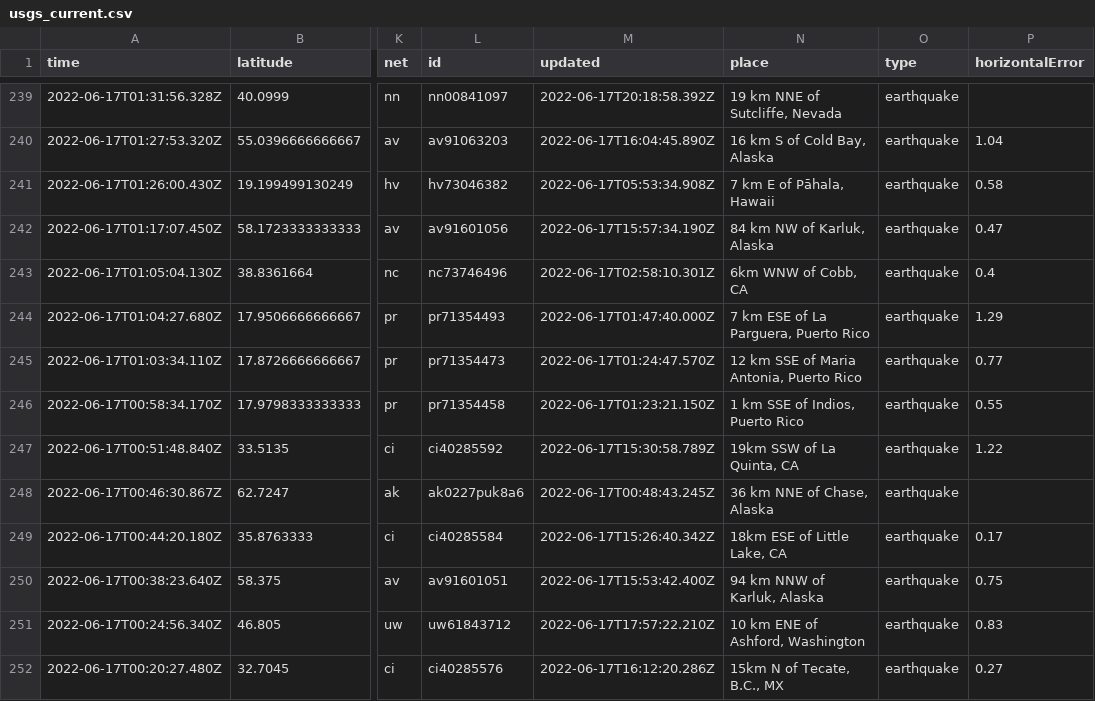
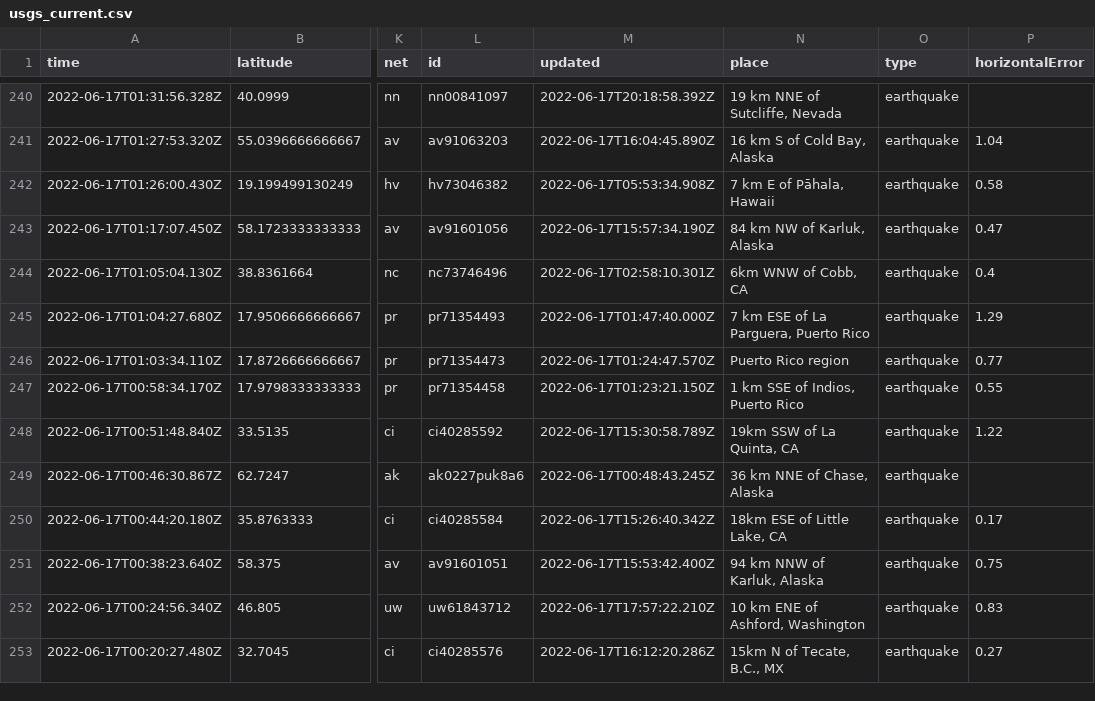
Before and after one commit to CHelmsenterprisenewscom/my-reporting-robot, a CSV file: usgs_current.csv, drawn as a sheet; only a part is shown, gaps mark what is left out; addresses are those after the commit; the diff covers the shown part only; the diff names each change by its address in the sheet, - before the commit and + after, or states it on an @@ line.

```diff
--- a/usgs_current.csv
+++ b/usgs_current.csv
-N246 (place): 12 km SSE of Maria Antonia, Puerto Rico
+N246 (place): Puerto Rico region
```
Also changed, not shown: 1 added row, 4 removed rows and 10 edited cells elsewhere in this file.
